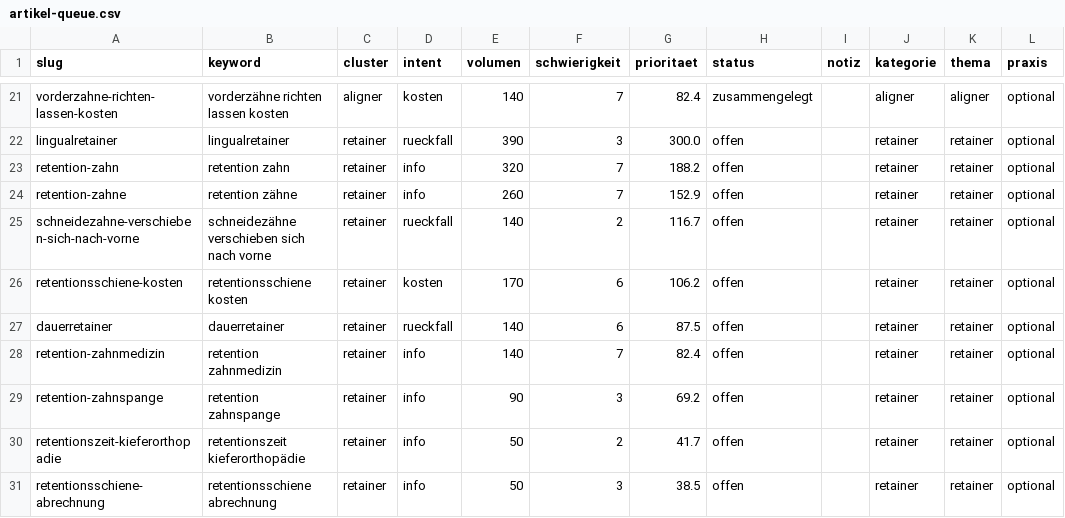
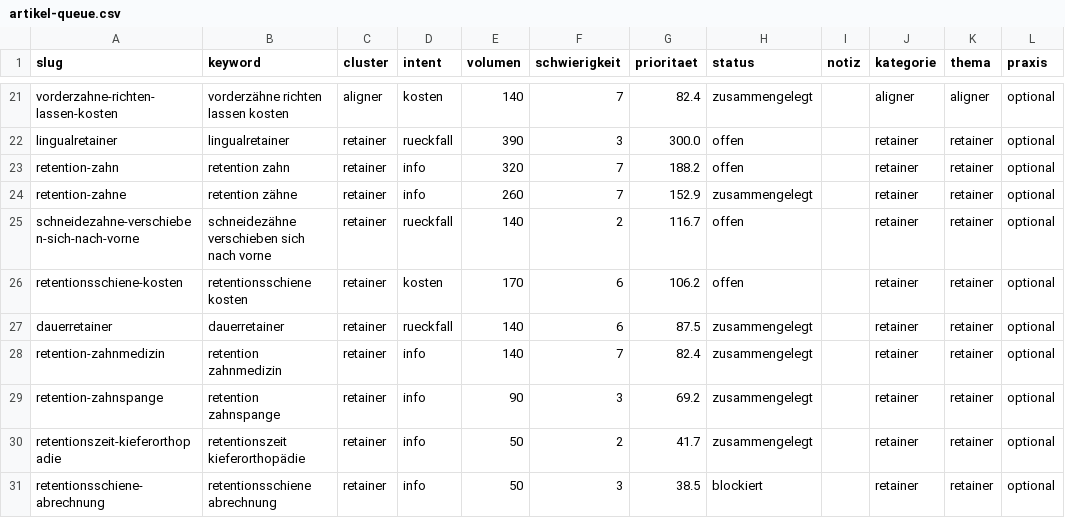
Before and after one commit to nerudasson/kieferblickmarketing, a CSV file: daten/artikel-queue.csv, drawn as a sheet; only a part is shown, gaps mark what is left out.

```diff
--- a/daten/artikel-queue.csv
+++ b/daten/artikel-queue.csv
@@ -23,9 +23,9 @@ lingualretainer,lingualretainer,retainer,rueckfall,390,3,300.0,offen,,retainer,r
 retention-zahn,retention zahn,retainer,info,320,7,188.2,offen,,retainer,retainer,optional
-retention-zahne,retention zähne,retainer,info,260,7,152.9,offen,,retainer,retainer,optional
+retention-zahne,retention zähne,retainer,info,260,7,152.9,zusammengelegt,,retainer,retainer,optional
 schneidezahne-verschieben-sich-nach-vorne,schneidezähne verschieben sich nach vorne,retainer,rueckfall,140,2,116.7,offen,,retainer,retainer,optional
 retentionsschiene-kosten,retentionsschiene kosten,retainer,kosten,170,6,106.2,offen,,retainer,retainer,optional
-dauerretainer,dauerretainer,retainer,rueckfall,140,6,87.5,offen,,retainer,retainer,optional
-retention-zahnmedizin,retention zahnmedizin,retainer,info,140,7,82.4,offen,,retainer,retainer,optional
-retention-zahnspange,retention zahnspange,retainer,info,90,3,69.2,offen,,retainer,retainer,optional
-retentionszeit-kieferorthopadie,retentionszeit kieferorthopädie,retainer,info,50,2,41.7,offen,,retainer,retainer,optional
-retentionsschiene-abrechnung,retentionsschiene abrechnung,retainer,info,50,3,38.5,offen,,retainer,retainer,optional
+dauerretainer,dauerretainer,retainer,rueckfall,140,6,87.5,zusammengelegt,,retainer,retainer,optional
+retention-zahnmedizin,retention zahnmedizin,retainer,info,140,7,82.4,zusammengelegt,,retainer,retainer,optional
+retention-zahnspange,retention zahnspange,retainer,info,90,3,69.2,zusammengelegt,,retainer,retainer,optional
+retentionszeit-kieferorthopadie,retentionszeit kieferorthopädie,retainer,info,50,2,41.7,zusammengelegt,,retainer,retainer,optional
+retentionsschiene-abrechnung,retentionsschiene abrechnung,retainer,info,50,3,38.5,blockiert,,retainer,retainer,optional
```
Also changed, not shown: 1 other file.
